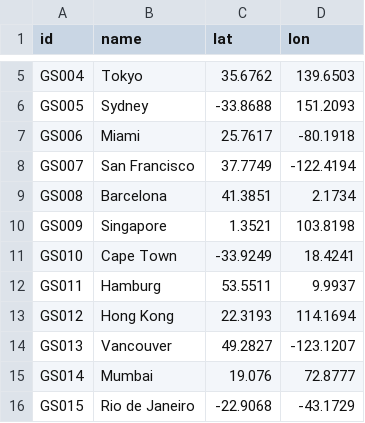
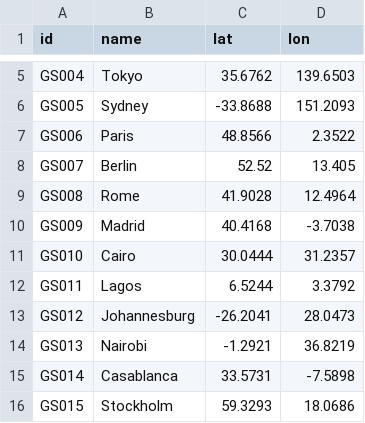
Before and after one commit to morrie21179/LEO_simulation, a CSV file: data/ground_stations.csv, drawn as a sheet; only a part is shown, gaps mark what is left out; the diff covers the shown part only.

```diff
--- a/data/ground_stations.csv
+++ b/data/ground_stations.csv
@@ -6,11 +6,11 @@ GS004,Tokyo,35.6762,139.6503
 GS005,Sydney,-33.8688,151.2093
-GS006,Miami,25.7617,-80.1918
-GS007,San Francisco,37.7749,-122.4194
-GS008,Barcelona,41.3851,2.1734
-GS009,Singapore,1.3521,103.8198
-GS010,Cape Town,-33.9249,18.4241
-GS011,Hamburg,53.5511,9.9937
-GS012,Hong Kong,22.3193,114.1694
-GS013,Vancouver,49.2827,-123.1207
-GS014,Mumbai,19.076,72.8777
-GS015,Rio de Janeiro,-22.9068,-43.1729
+GS006,Paris,48.8566,2.3522
+GS007,Berlin,52.52,13.405
+GS008,Rome,41.9028,12.4964
+GS009,Madrid,40.4168,-3.7038
+GS010,Cairo,30.0444,31.2357
+GS011,Lagos,6.5244,3.3792
+GS012,Johannesburg,-26.2041,28.0473
+GS013,Nairobi,-1.2921,36.8219
+GS014,Casablanca,33.5731,-7.5898
+GS015,Stockholm,59.3293,18.0686
```
Also changed, not shown: 15 edited cells elsewhere in this file, 5 other files.
